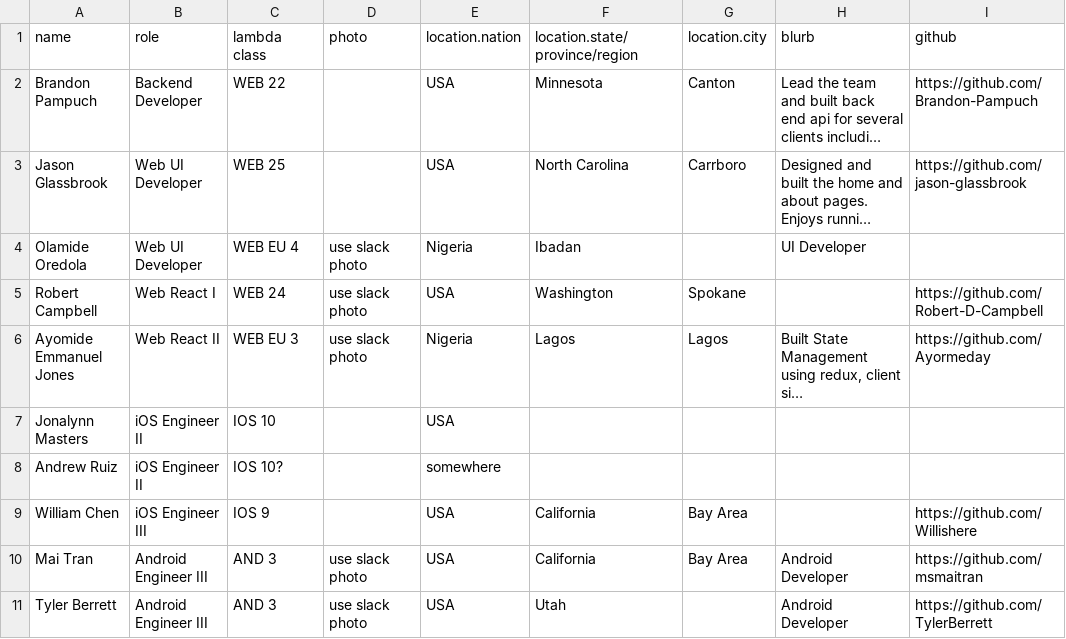
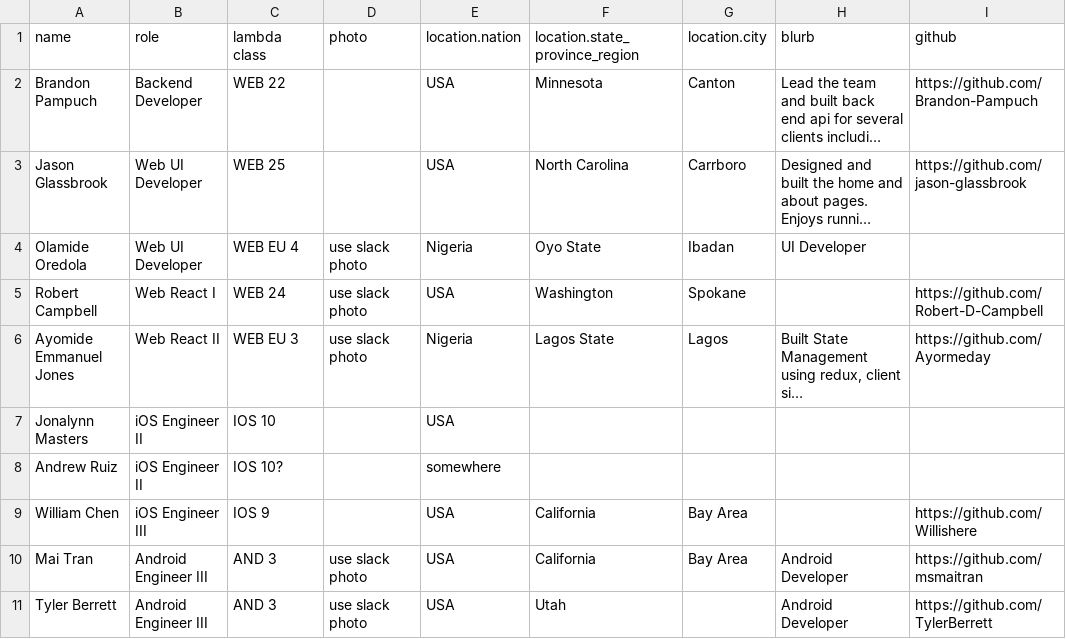
Before and after one commit to Water-MyPlants/UX-2, a CSV file: data/member_bios.csv, drawn as a sheet; only a part is shown; long unchanged cells end in …; the diff names each change by its address in the sheet, - before the commit and + after, or states it on an @@ line.

Commit message:
rename fields to use `_`, not `/` ; fix international states + cities

```diff
--- a/data/member_bios.csv
+++ b/data/member_bios.csv
-F1: location.state/province/region
+F1: location.state_province_region
-F4 (location.state_province_region): Ibadan
+F4 (location.state_province_region): Oyo State
-G4 (location.city): (empty)
+G4 (location.city): Ibadan
-F6 (location.state_province_region): Lagos
+F6 (location.state_province_region): Lagos State
```
Also changed, not shown: 1 other file.
